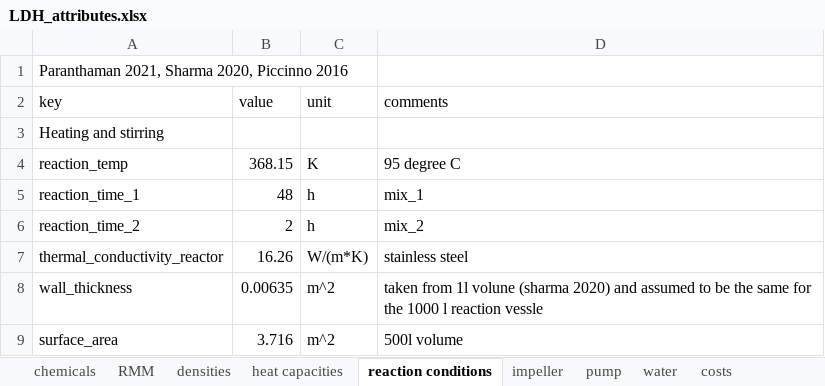
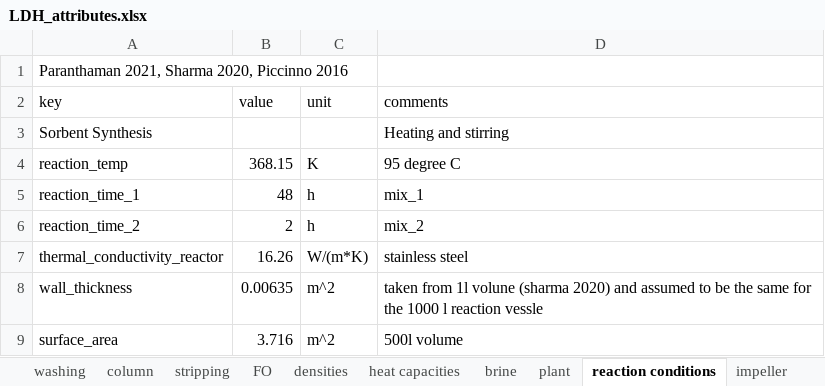
Before and after one commit to jfgphillips/FUSE-V2, an Excel workbook: data/LDH_attributes.xlsx, sheet reaction conditions, drawn as a sheet; values as stored, in another font and other column widths than the file's, no borders; removed rows and columns are numbered as before the commit, all else as after; the diff names each change by its address in the sheet, - before the commit and + after, or states it on an @@ line.

Commit message:
Implementation of data for column extraction.

```diff
--- a/data/LDH_attributes.xlsx (sheet reaction conditions)
+++ b/data/LDH_attributes.xlsx (sheet reaction conditions)
-sheet tab: RMM
+sheet tab: washing
+sheet tab: column
+sheet tab: stripping
+sheet tab: FO
+sheet tab: brine
+sheet tab: plant
-row 3: Heating and stirring
+row 3: Sorbent Synthesis |  |  | Heating and stirring
```
Also changed, not shown: sheet equipment, sheet chemicals_sorbent_synthesis, other sheet tabs, 7 other files.
